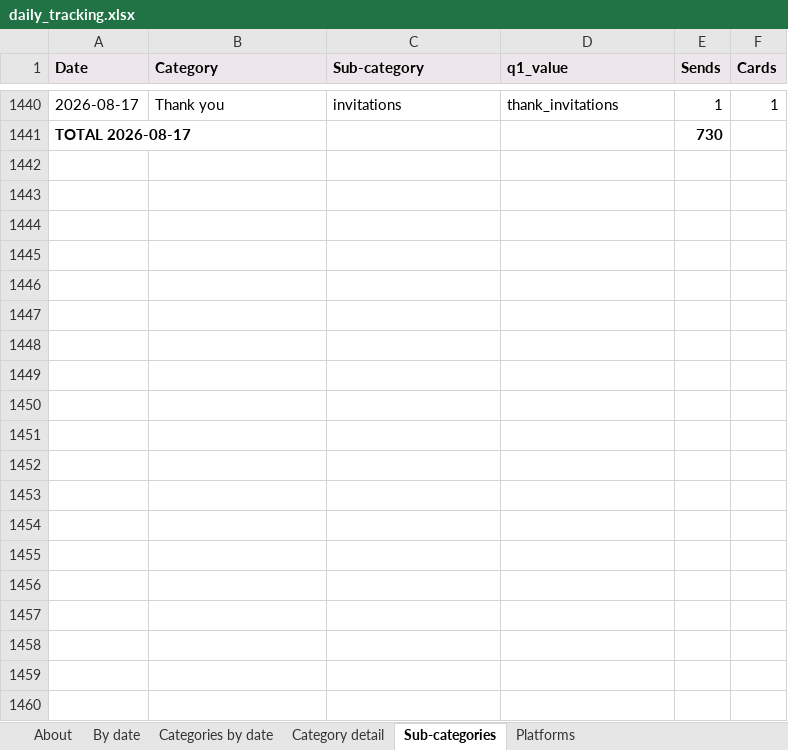
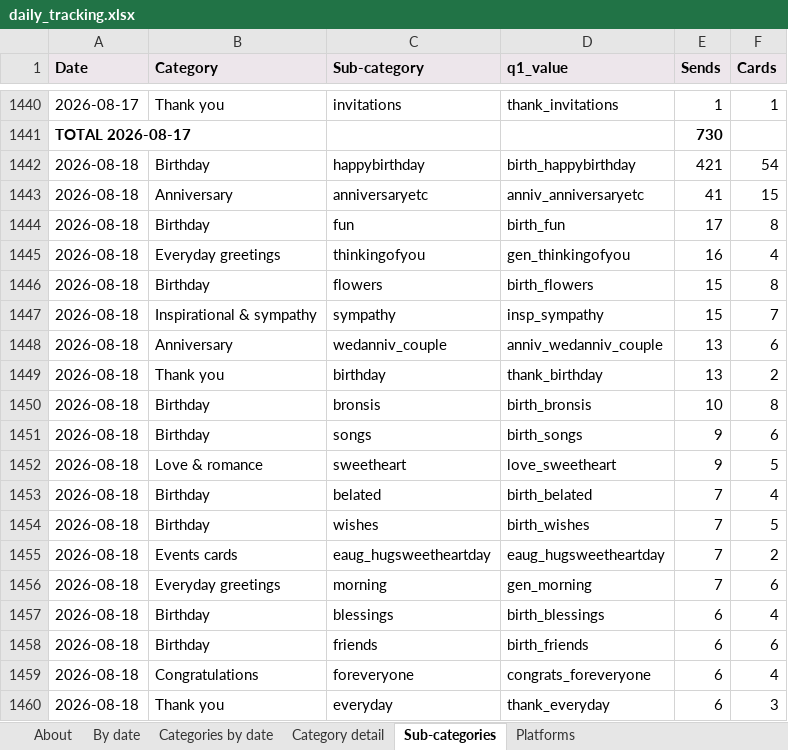
Before and after one commit to indrajit-10/Search_algo, an Excel workbook: reports/daily_tracking.xlsx, sheet Sub-categories, drawn as a sheet; only a part is shown, gaps mark what is left out; values as stored, in another font and other column widths than the file's, no borders; the diff covers the shown part only; the diff names each change by its address in the sheet, - before the commit and + after, or states it on an @@ line.

```diff
--- a/reports/daily_tracking.xlsx (sheet Sub-categories)
+++ b/reports/daily_tracking.xlsx (sheet Sub-categories)
+row 1442: 2026-08-18 | Birthday | happybirthday | birth_happybirthday | 421 | 54
+row 1443: 2026-08-18 | Anniversary | anniversaryetc | anniv_anniversaryetc | 41 | 15
+row 1444: 2026-08-18 | Birthday | fun | birth_fun | 17 | 8
+row 1445: 2026-08-18 | Everyday greetings | thinkingofyou | gen_thinkingofyou | 16 | 4
+row 1446: 2026-08-18 | Birthday | flowers | birth_flowers | 15 | 8
+row 1447: 2026-08-18 | Inspirational & sympathy | sympathy | insp_sympathy | 15 | 7
+row 1448: 2026-08-18 | Anniversary | wedanniv_couple | anniv_wedanniv_couple | 13 | 6
+row 1449: 2026-08-18 | Thank you | birthday | thank_birthday | 13 | 2
+row 1450: 2026-08-18 | Birthday | bronsis | birth_bronsis | 10 | 8
+row 1451: 2026-08-18 | Birthday | songs | birth_songs | 9 | 6
+row 1452: 2026-08-18 | Love & romance | sweetheart | love_sweetheart | 9 | 5
+row 1453: 2026-08-18 | Birthday | belated | birth_belated | 7 | 4
+row 1454: 2026-08-18 | Birthday | wishes | birth_wishes | 7 | 5
+row 1455: 2026-08-18 | Events cards | eaug_hugsweetheartday | eaug_hugsweetheartday | 7 | 2
+row 1456: 2026-08-18 | Everyday greetings | morning | gen_morning | 7 | 6
+row 1457: 2026-08-18 | Birthday | blessings | birth_blessings | 6 | 4
+row 1458: 2026-08-18 | Birthday | friends | birth_friends | 6 | 6
+row 1459: 2026-08-18 | Congratulations | foreveryone | congrats_foreveryone | 6 | 4
+row 1460: 2026-08-18 | Thank you | everyday | thank_everyday | 6 | 3
```
Also changed, not shown: 72 added rows elsewhere in this sheet, sheet Category detail, sheet Categories by date, sheet Platforms, sheet By date, sheet About, 4 other files.
